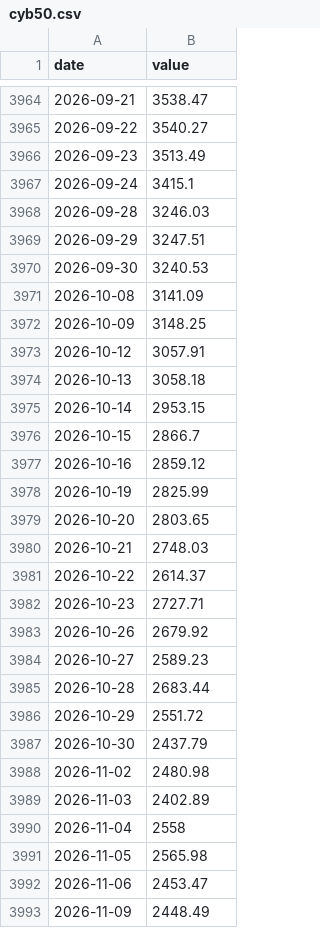
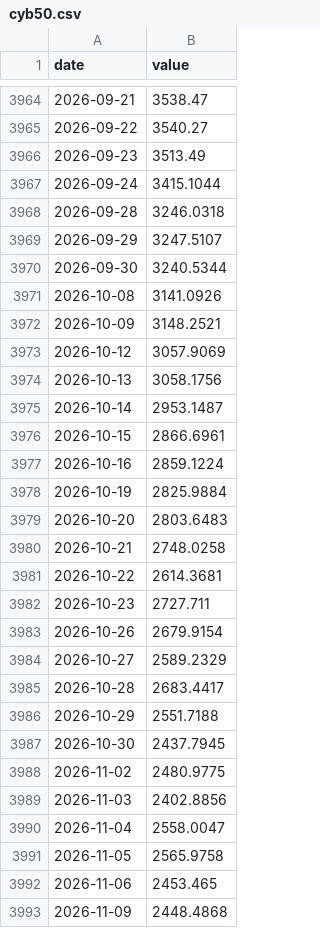
Before and after one commit to 964583194/ratio-signal, a CSV file: data/raw/cyb50.csv, drawn as a sheet; only a part is shown, gaps mark what is left out; the diff covers the shown part only.

```diff
--- a/data/raw/cyb50.csv
+++ b/data/raw/cyb50.csv
@@ -3966,28 +3966,28 @@ date,value
 2026-09-23,3513.49
-2026-09-24,3415.1
-2026-09-28,3246.03
-2026-09-29,3247.51
-2026-09-30,3240.53
-2026-10-08,3141.09
-2026-10-09,3148.25
-2026-10-12,3057.91
-2026-10-13,3058.18
-2026-10-14,2953.15
-2026-10-15,2866.7
-2026-10-16,2859.12
-2026-10-19,2825.99
-2026-10-20,2803.65
-2026-10-21,2748.03
-2026-10-22,2614.37
-2026-10-23,2727.71
-2026-10-26,2679.92
-2026-10-27,2589.23
-2026-10-28,2683.44
-2026-10-29,2551.72
-2026-10-30,2437.79
-2026-11-02,2480.98
-2026-11-03,2402.89
-2026-11-04,2558
-2026-11-05,2565.98
-2026-11-06,2453.47
-2026-11-09,2448.49
+2026-09-24,3415.1044
+2026-09-28,3246.0318
+2026-09-29,3247.5107
+2026-09-30,3240.5344
+2026-10-08,3141.0926
+2026-10-09,3148.2521
+2026-10-12,3057.9069
+2026-10-13,3058.1756
+2026-10-14,2953.1487
+2026-10-15,2866.6961
+2026-10-16,2859.1224
+2026-10-19,2825.9884
+2026-10-20,2803.6483
+2026-10-21,2748.0258
+2026-10-22,2614.3681
+2026-10-23,2727.711
+2026-10-26,2679.9154
+2026-10-27,2589.2329
+2026-10-28,2683.4417
+2026-10-29,2551.7188
+2026-10-30,2437.7945
+2026-11-02,2480.9775
+2026-11-03,2402.8856
+2026-11-04,2558.0047
+2026-11-05,2565.9758
+2026-11-06,2453.465
+2026-11-09,2448.4868
```
Also changed, not shown: 10 edited cells elsewhere in this file, data/raw/a500.csv, data/raw/ag0.csv, 34 other files.
